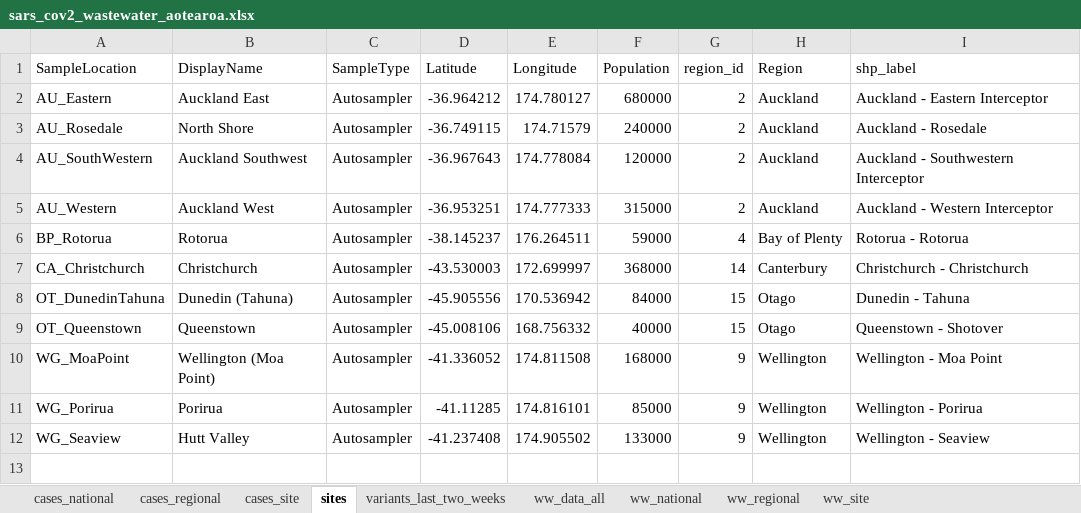
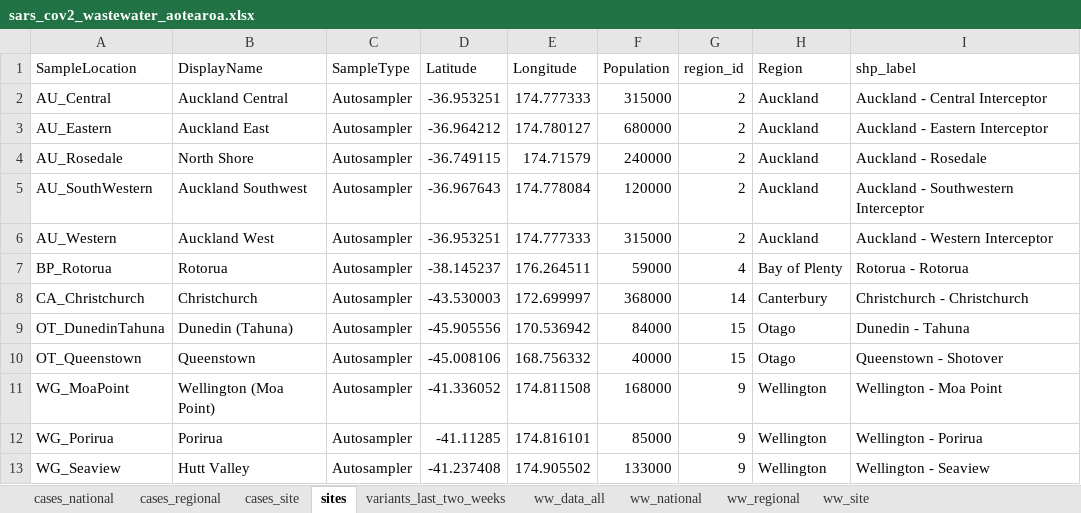
Before and after one commit to ESR-NZ/covid_in_wastewater, an Excel workbook: data/sars_cov2_wastewater_aotearoa.xlsx, sheet sites, drawn as a sheet; values as stored, in another font and other column widths than the file's, no borders; table styles not drawn; the diff names each change by its address in the sheet, - before the commit and + after, or states it on an @@ line.

```diff
--- a/data/sars_cov2_wastewater_aotearoa.xlsx (sheet sites)
+++ b/data/sars_cov2_wastewater_aotearoa.xlsx (sheet sites)
+row 2: AU_Central | Auckland Central | Autosampler | -36.953251 | 174.777333 | 315000 | 2 | Auckland | Auckland - Central Interceptor
```
Also changed, not shown: sheet ww_data_all, sheet cases_regional, sheet cases_site, sheet ww_site, sheet ww_regional, sheet cases_national, 1 more sheet, 8 other files.
